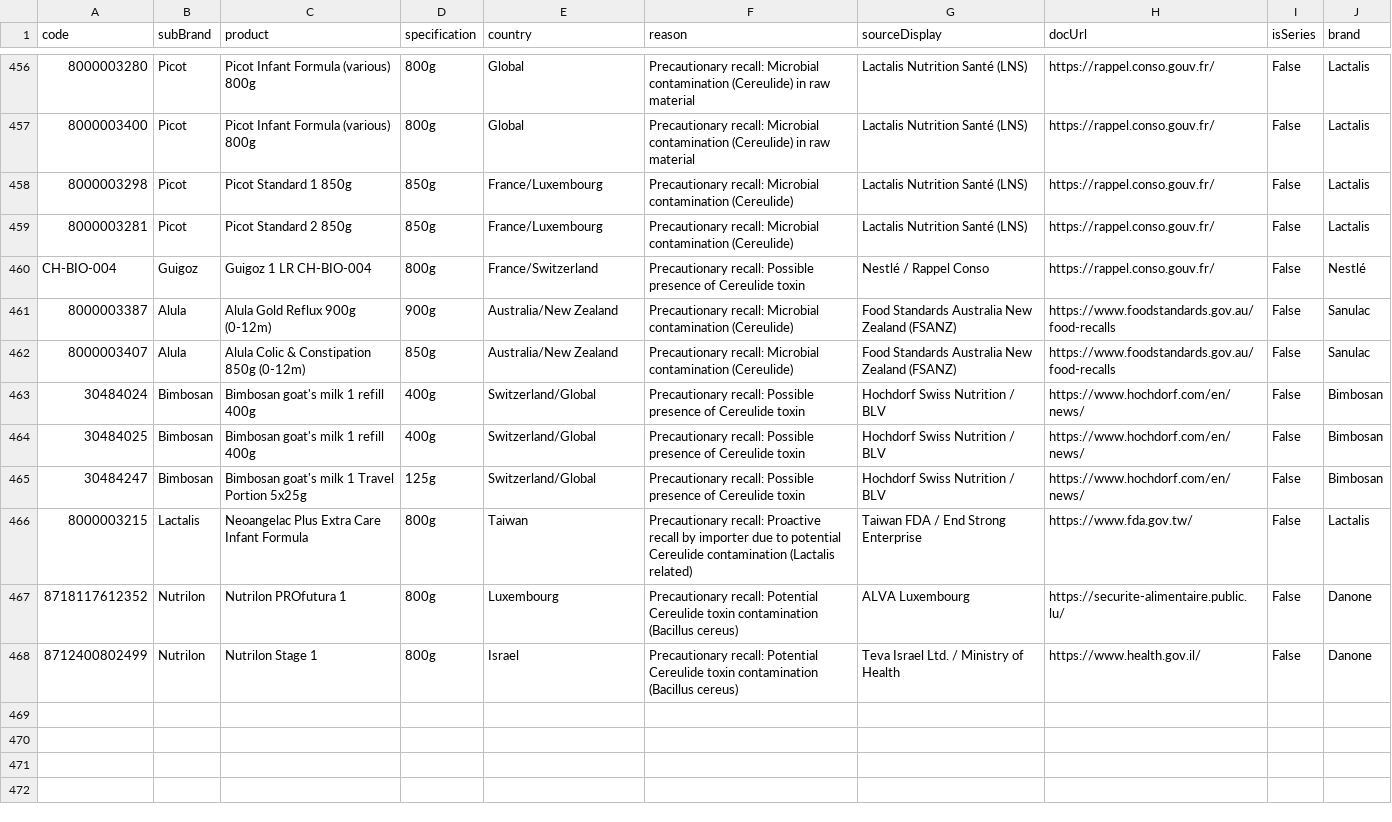
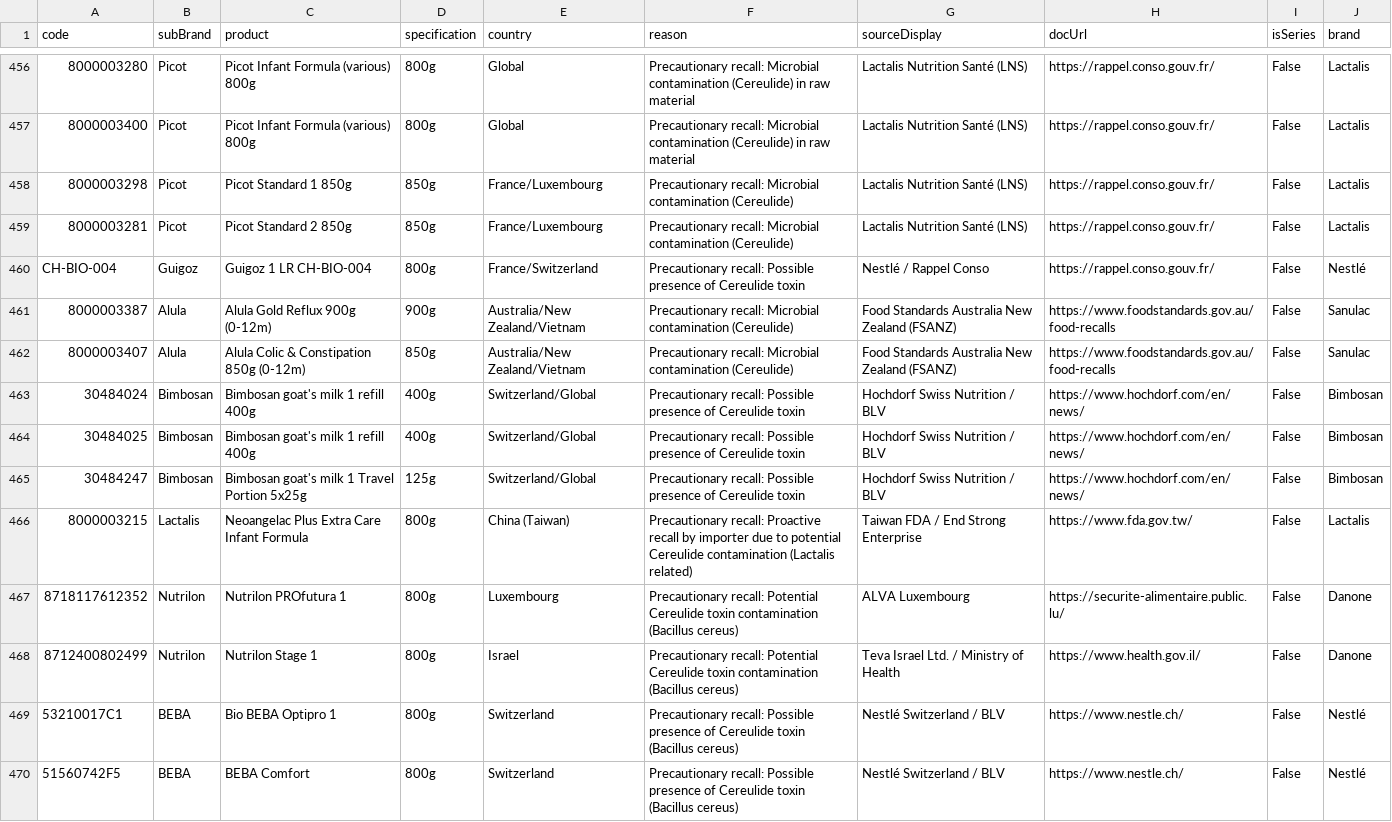
Before and after one commit to MilesXLab/nestle-recall-checker, a CSV file: archives/data_2026_01_29.csv, drawn as a sheet; only a part is shown, gaps mark what is left out; the diff covers the shown part only; the diff names each change by its address in the sheet, - before the commit and + after, or states it on an @@ line.

```diff
--- a/archives/data_2026_01_29.csv
+++ b/archives/data_2026_01_29.csv
-E461:E462 (country): Australia/New Zealand
+E461:E462 (country): Australia/New Zealand/Vietnam
-E466 (country): Taiwan
+E466 (country): China (Taiwan)
+row 469: 53210017C1 | BEBA | Bio BEBA Optipro 1 | 800g | Switzerland | Precautionary recall: Possible presence of Cereulide toxin (Bacillus cereus) | Nestlé Switzerland / BLV | https://www.nestle.ch/ | False | Nestlé
+row 470: 51560742F5 | BEBA | BEBA Comfort | 800g | Switzerland | Precautionary recall: Possible presence of Cereulide toxin (Bacillus cereus) | Nestlé Switzerland / BLV | https://www.nestle.ch/ | False | Nestlé
```
Also changed, not shown: 10 added rows and 19 edited cells elsewhere in this file, 1 other file.
